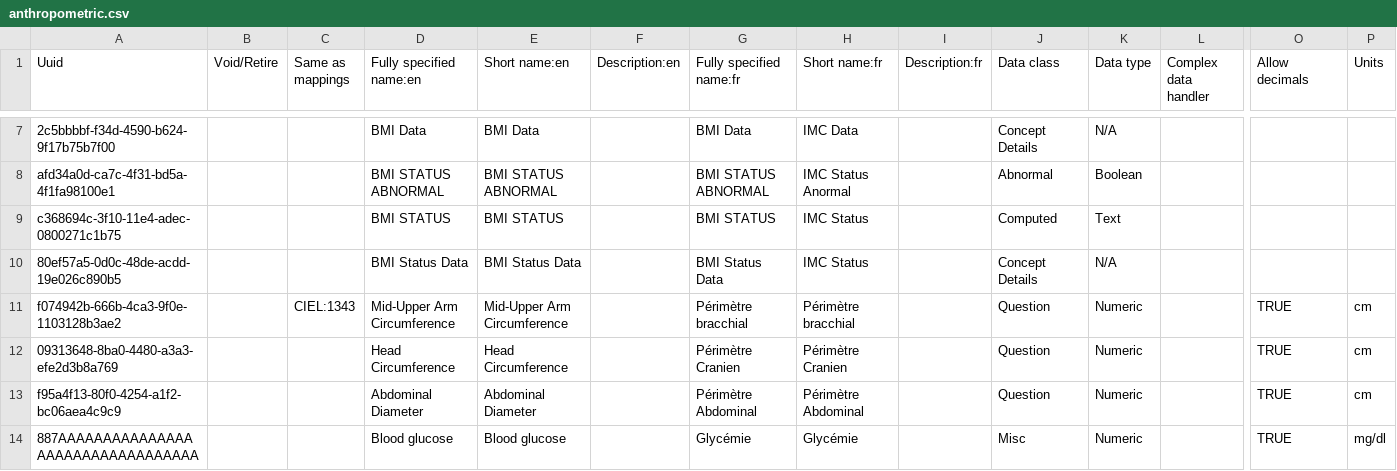
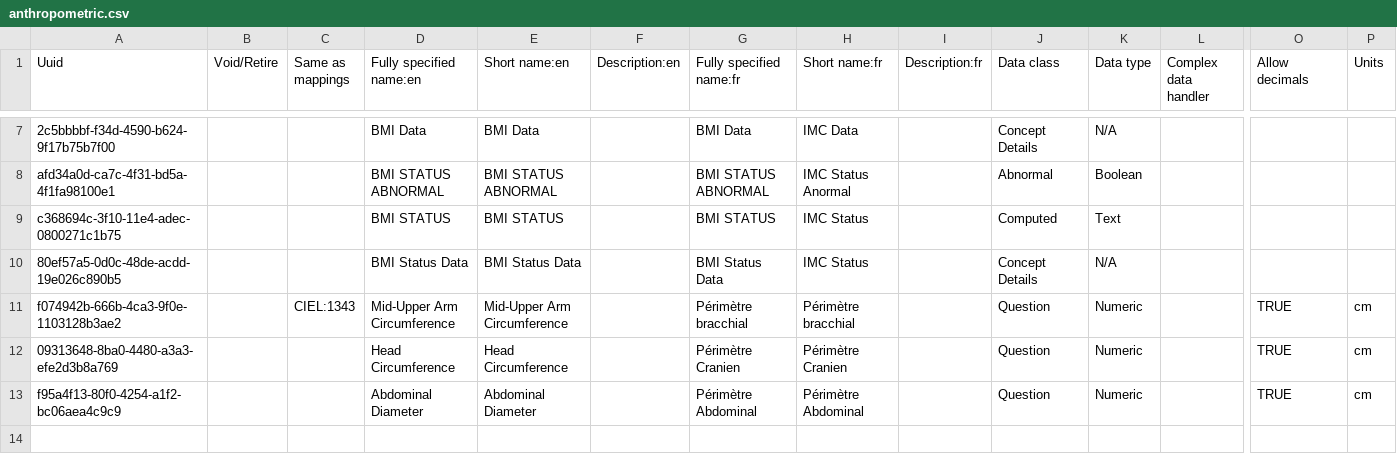
Before and after one commit to mekomsolutions/ozone-haiti, a CSV file: configs/openmrs/initializer_config/concepts/anthropometric.csv, drawn as a sheet; only a part is shown, gaps mark what is left out; rows hold the shown columns only; the diff names each change by its address in the sheet, - before the commit and + after, or states it on an @@ line.

Commit message:
Fix blood glucose

```diff
--- a/configs/openmrs/initializer_config/concepts/anthropometric.csv
+++ b/configs/openmrs/initializer_config/concepts/anthropometric.csv
-row 14: 887AAAAAAAAAAAAAAAAAAAAAAAAAAAAAAAAA |  |  | Blood glucose | Blood glucose |  | Glycémie | Glycémie |  | Misc | Numeric |  | TRUE | mg/dl
```
Also changed, not shown: 1 other file.
